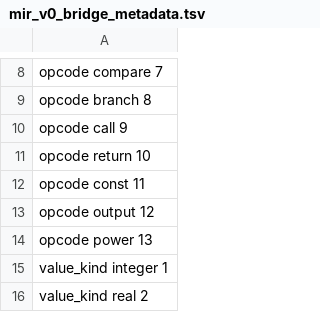
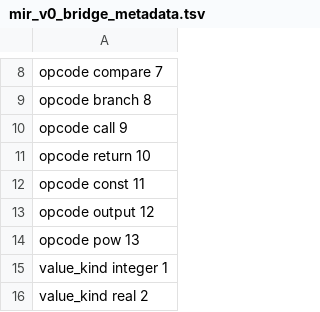
Before and after one commit to lazy-fortran/fortback-new, a TSV file: spec/mir_v0_bridge_metadata.tsv, drawn as a sheet; only a part is shown, gaps mark what is left out.

```diff
--- a/spec/mir_v0_bridge_metadata.tsv
+++ b/spec/mir_v0_bridge_metadata.tsv
@@ -13,3 +13,3 @@ opcode const 11
 opcode output 12
-opcode power 13
+opcode pow 13
 value_kind integer 1
```
Also changed, not shown: spec/mir_v0_riscv_linux_bridge_policy.tsv, 4 other files.
